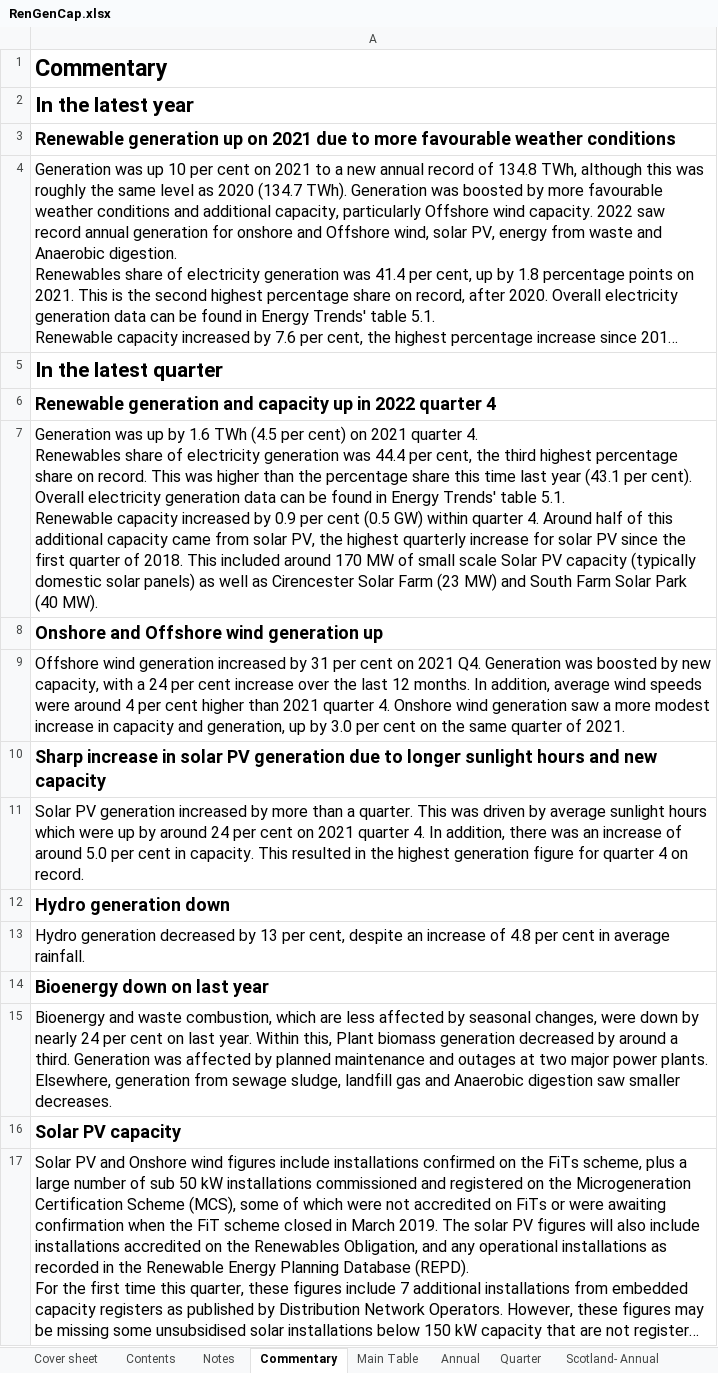
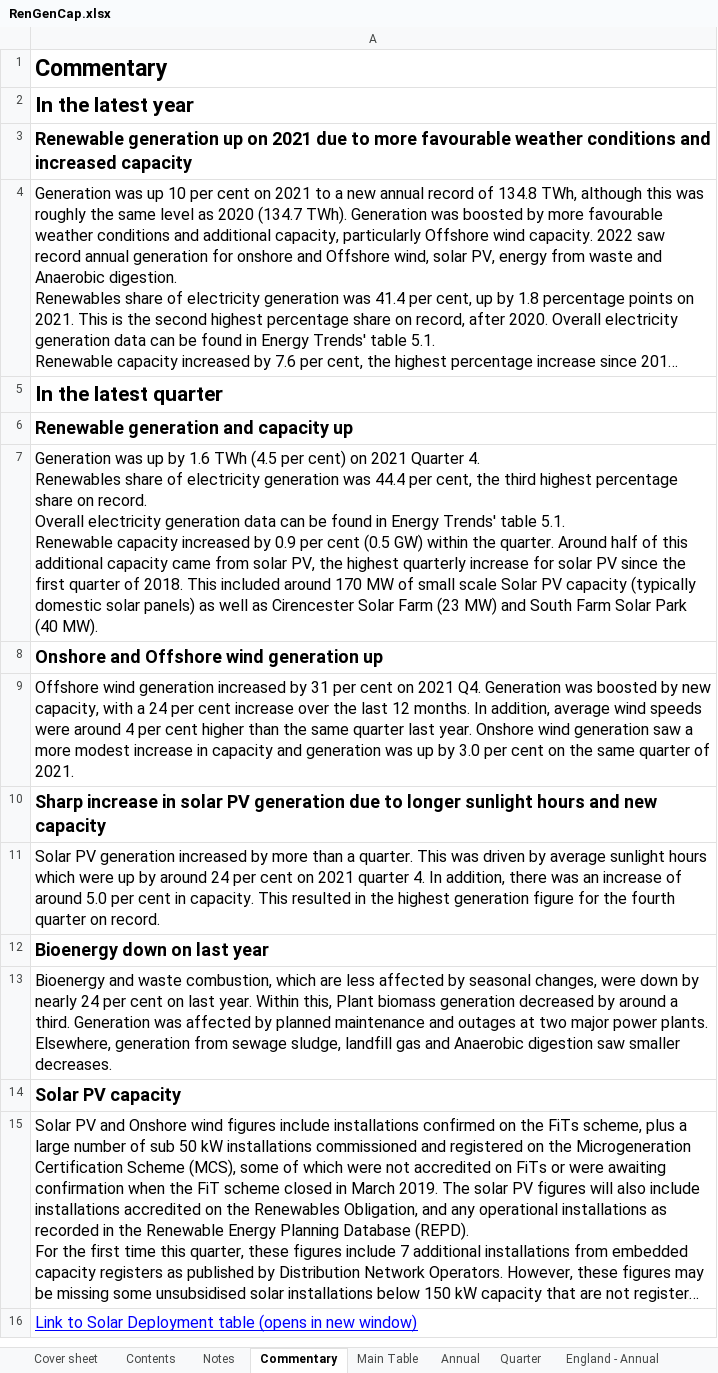
Before and after one commit to sallysemple/ScottishEnergyStatsProcessing, an Excel workbook: Data Sources/Energy Trends/RenGenCap.xlsx, sheet Commentary, drawn as a sheet; only a part is shown; the shorter side is filled out with more unchanged rows; long unchanged cells end in …; values as stored, in another font and other column widths than the file's, no borders; ↵ is a line break in a cell; the diff names each change by its address in the sheet, - before the commit and + after, or states it on an @@ line.

```diff
--- a/Data Sources/Energy Trends/RenGenCap.xlsx (sheet Commentary)
+++ b/Data Sources/Energy Trends/RenGenCap.xlsx (sheet Commentary)
+sheet tab: England - Annual
-A3: …weather conditions
+A3: …weather conditions and increased capacity
-A6: Renewable generation and capacity up in 2022 quarter 4
+A6: Renewable generation and capacity up
-A7: …on 2021 quarter 4. ↵ Renewables share of electricity generation was 44.4 per cent, the third highest percentage share on record. This was higher than the percentage share this time last year (43.1 per cent). ↵ Overall electricity generation data can be found in Energy Trends' table 5.1. ↵ Renewable capacity increased by 0.9 per cent (0.5 GW) within quarter 4. Around half…
+A7: …on 2021 Quarter 4. ↵ Renewables share of electricity generation was 44.4 per cent, the third highest percentage share on record. ↵ Overall electricity generation data can be found in Energy Trends' table 5.1. ↵ Renewable capacity increased by 0.9 per cent (0.5 GW) within the quarter. Around half…
-A9: …higher than 2021 quarter 4. Onshore wind generation saw a more modest increase in capacity and generation, up by…
+A9: …higher than the same quarter last year. Onshore wind generation saw a more modest increase in capacity and generation was up by…
-A11: …figure for quarter 4 on record.
+A11: …figure for the fourth quarter on record.
-row 12: Hydro generation down
-row 13: Hydro generation decreased by 13 per cent, despite an increase of 4.8 per cent in average rainfall.
```
Also changed, not shown: sheet Cover sheet, other sheet tabs, formulas that keep their value, Data Sources/Daily Demand/Transport/ET_3.13.xlsx, 10 other files.
